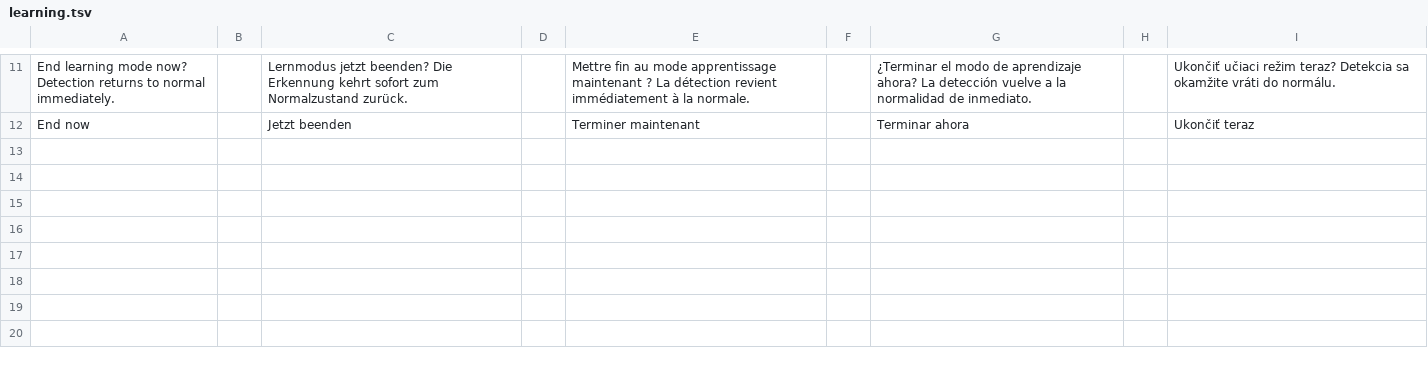
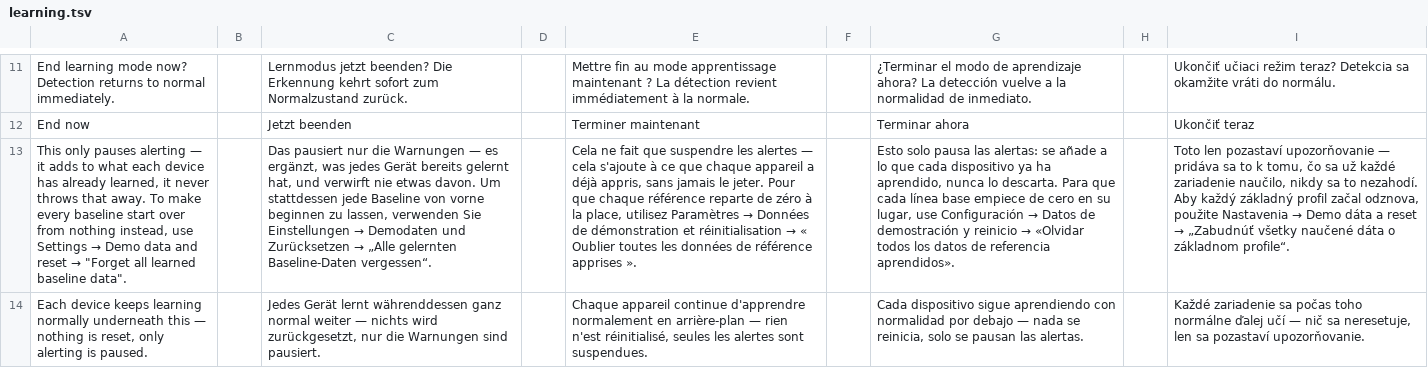
Before and after one commit to stefanmesaros/denis, a TSV file: tools/i18n/learning.tsv, drawn as a sheet; only a part is shown, gaps mark what is left out; the diff names each change by its address in the sheet, - before the commit and + after, or states it on an @@ line.

```diff
--- a/tools/i18n/learning.tsv
+++ b/tools/i18n/learning.tsv
+row 13: This only pauses alerting — it adds to what each device has already learned, it never throws that away. To make every baseline start over from nothing instead, use Settings → Demo data and reset → "Forget all learned baseline data". |  | Das pausiert nur die Warnungen — es ergänzt, was jedes Gerät bereits gelernt hat, und verwirft nie etwas davon. Um stattdessen jede Baseline von vorne beginnen zu lassen, verwenden Sie Einstellungen → Demodaten und Zurücksetzen → „Alle gelernten Baseline-Daten vergessen“. |  | Cela ne fait que suspendre les alertes — cela s'ajoute à ce que chaque appareil a déjà appris, sans jamais le jeter. Pour que chaque référence reparte de zéro à la place, utilisez Paramètres → Données de démonstration et réinitialisation → « Oublier toutes les données de référence apprises ». |  | Esto solo pausa las alertas: se añade a lo que cada dispositivo ya ha aprendido, nunca lo descarta. Para que cada línea base empiece de cero en su lugar, use Configuración → Datos de demostración y reinicio → «Olvidar todos los datos de referencia aprendidos». |  | Toto len pozastaví upozorňovanie — pridáva sa to k tomu, čo sa už každé zariadenie naučilo, nikdy sa to nezahodí. Aby každý základný profil začal odznova, použite Nastavenia → Demo dáta a reset → „Zabudnúť všetky naučené dáta o základnom profile“.
+row 14: Each device keeps learning normally underneath this — nothing is reset, only alerting is paused. |  | Jedes Gerät lernt währenddessen ganz normal weiter — nichts wird zurückgesetzt, nur die Warnungen sind pausiert. |  | Chaque appareil continue d'apprendre normalement en arrière-plan — rien n'est réinitialisé, seules les alertes sont suspendues. |  | Cada dispositivo sigue aprendiendo con normalidad por debajo — nada se reinicia, solo se pausan las alertas. |  | Každé zariadenie sa počas toho normálne ďalej učí — nič sa neresetuje, len sa pozastaví upozorňovanie.
```
Also changed, not shown: tools/i18n/console-2.tsv, 18 other files.
